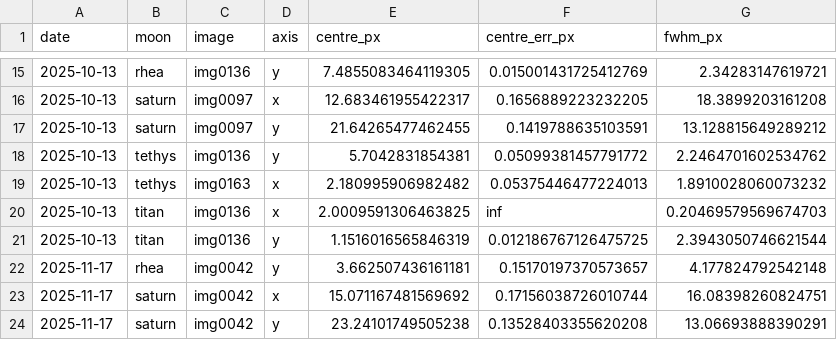
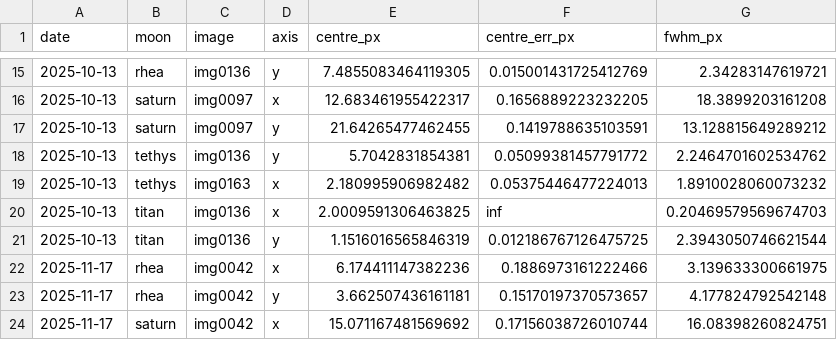
Before and after one commit to fiappy44/saturn_moons, a CSV file: results/centres.csv, drawn as a sheet; only a part is shown, gaps mark what is left out; the shorter side is filled out with more unchanged rows; the diff names each change by its address in the sheet, - before the commit and + after, or states it on an @@ line.

```diff
--- a/results/centres.csv
+++ b/results/centres.csv
+row 22: 2025-11-17 | rhea | img0042 | x | 6.174411147382236 | 0.1886973161222466 | 3.139633300661975
```
